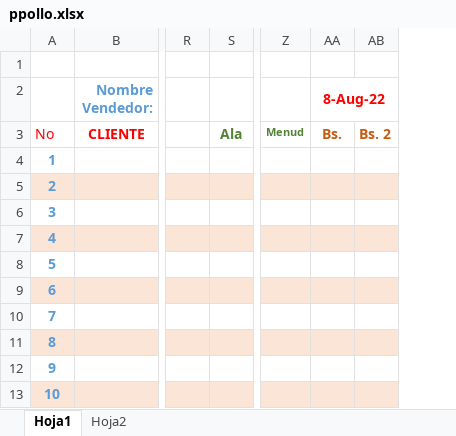
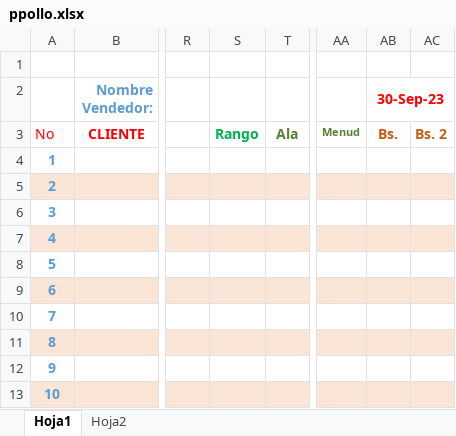
Before and after one commit to adimerpaul/sofi, an Excel workbook: sofiback/public/ppollo.xlsx, sheet Hoja1, drawn as a sheet; only a part is shown, gaps mark what is left out; values as stored, in another font and other column widths than the file's, no borders; addresses are those after the commit; the diff names each change by its address in the sheet, - before the commit and + after, or states it on an @@ line.

```diff
--- a/sofiback/public/ppollo.xlsx (sheet Hoja1)
+++ b/sofiback/public/ppollo.xlsx (sheet Hoja1)
+column S, row 3: Rango
-AB2: 8-Aug-22
+AB2: 30-Sep-23
```
Also changed, not shown: formulas that keep their value, 10 other files.
